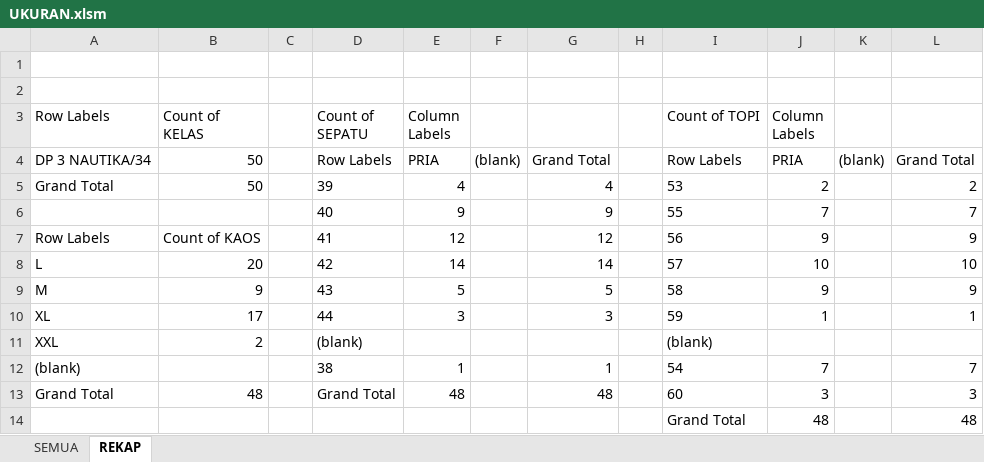
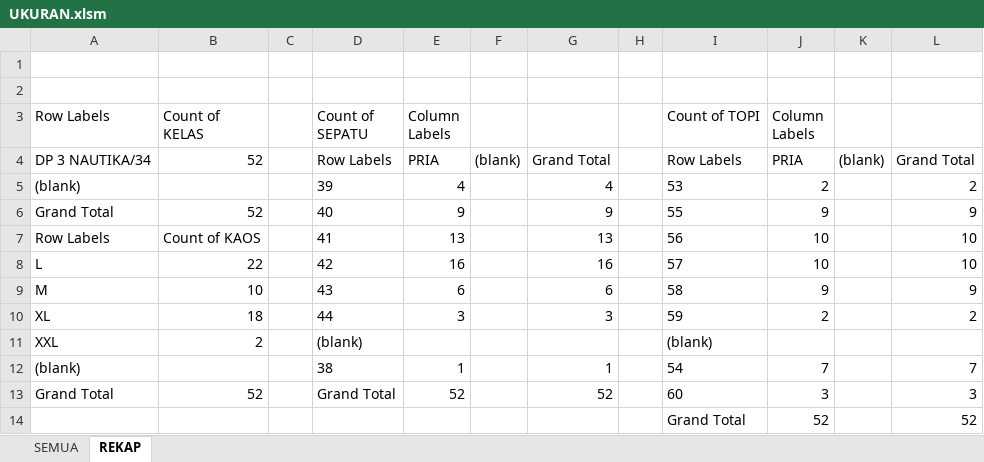
Before and after one commit to dedyhariadi/progress, an Excel workbook: 39. DP 3N34(K_17)/UKURAN.xlsm, sheet REKAP, drawn as a sheet; values as stored, in another font and other column widths than the file's, no borders; removed rows and columns are numbered as before the commit, all else as after; the diff names each change by its address in the sheet, - before the commit and + after, or states it on an @@ line.

```diff
--- a/39. DP 3N34(K_17)/UKURAN.xlsm (sheet REKAP)
+++ b/39. DP 3N34(K_17)/UKURAN.xlsm (sheet REKAP)
-B4 (Count of KELAS): 50
+B4 (Count of KELAS): 52
-A5 (Row Labels): Grand Total
+A5 (Row Labels): (blank)
-B5 (Count of KELAS): 50
+B5 (Count of KELAS): (empty)
-A6 (Row Labels): (empty)
+A6 (Row Labels): Grand Total
-B6 (Count of KELAS): (empty)
+B6 (Count of KELAS): 52
-J6 (Column Labels): 7
+J6 (Column Labels): 9
-L6: 7
+L6: 9
-E7 (Column Labels): 12
+E7 (Column Labels): 13
-G7: 12
+G7: 13
-J7 (Column Labels): 9
+J7 (Column Labels): 10
-L7: 9
+L7: 10
-B8 (Count of KELAS): 20
+B8 (Count of KELAS): 22
-E8 (Column Labels): 14
+E8 (Column Labels): 16
-G8: 14
+G8: 16
-B9 (Count of KELAS): 9
+B9 (Count of KELAS): 10
-E9 (Column Labels): 5
+E9 (Column Labels): 6
-G9: 5
+G9: 6
-B10 (Count of KELAS): 17
+B10 (Count of KELAS): 18
-J10 (Column Labels): 1
+J10 (Column Labels): 2
-L10: 1
+L10: 2
-B13 (Count of KELAS): 48
+B13 (Count of KELAS): 52
-E13 (Column Labels): 48
+E13 (Column Labels): 52
-G13: 48
+G13: 52
-row 14:  |  |  |  |  |  |  |  | Grand Total | 48 |  | 48
+row 14:  |  |  |  |  |  |  |  | Grand Total | 52 |  | 52
```
Also changed, not shown: 11 other files.
